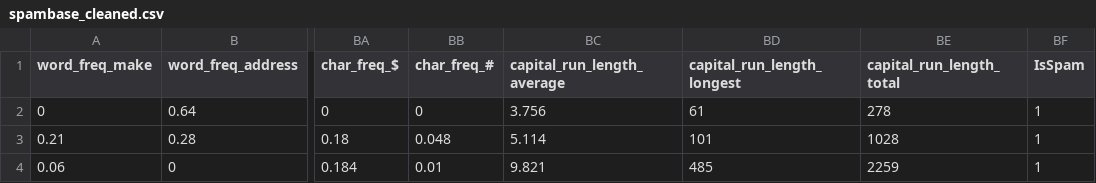
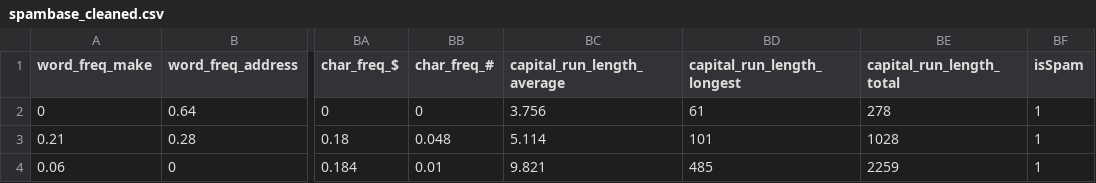
Before and after one commit to jrc8b8-png/4300-Project-Phase1, a CSV file: spambase_cleaned.csv, drawn as a sheet; only a part is shown, gaps mark what is left out; the diff names each change by its address in the sheet, - before the commit and + after, or states it on an @@ line.

Commit message:
Update spambase_cleaned.csv

```diff
--- a/spambase_cleaned.csv
+++ b/spambase_cleaned.csv
-BF1: IsSpam
+BF1: isSpam
```
